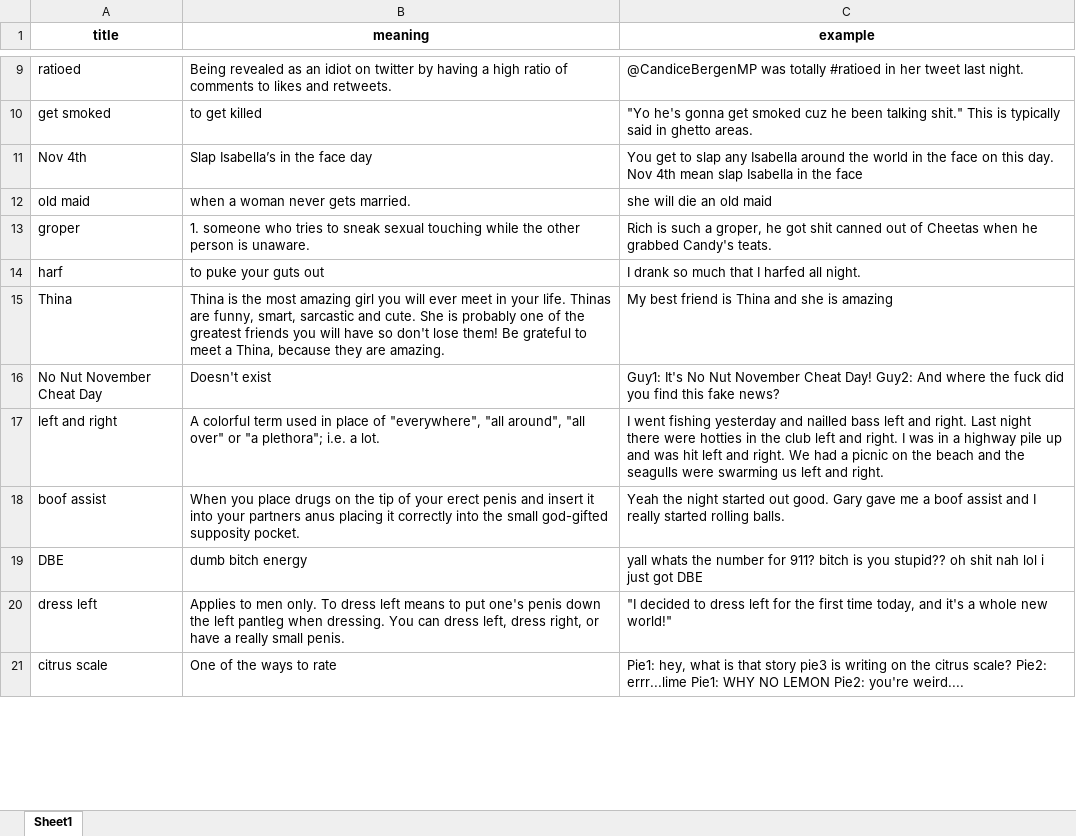
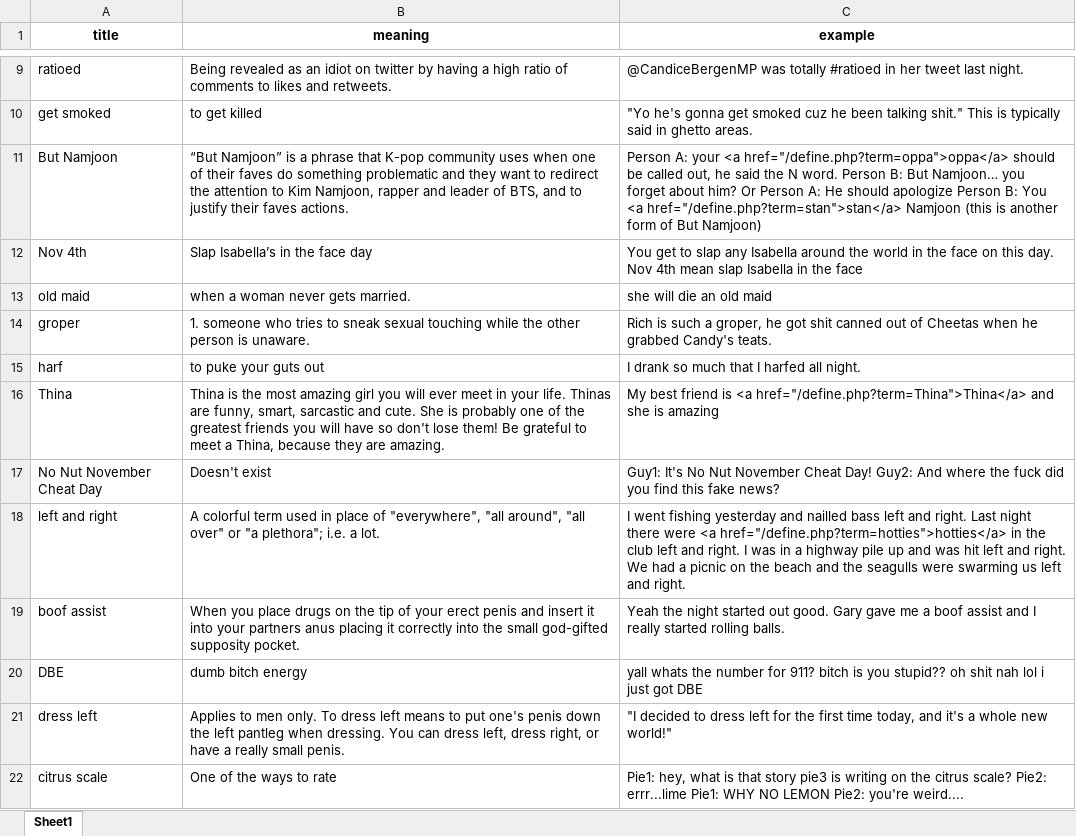
Before and after one commit to symoon94/phrases-scrapy, an Excel workbook: output/urbandictionary/urbandictionary.xlsx, sheet Sheet1, drawn as a sheet; only a part is shown, gaps mark what is left out; values as stored, in another font and other column widths than the file's, no borders; addresses are those after the commit; the diff covers the shown part only; the diff names each change by its address in the sheet, - before the commit and + after, or states it on an @@ line.

```diff
--- a/output/urbandictionary/urbandictionary.xlsx (sheet Sheet1)
+++ b/output/urbandictionary/urbandictionary.xlsx (sheet Sheet1)
+row 11: But Namjoon | “But Namjoon” is a phrase that K-pop community uses when one of their faves do something problematic and they want to redirect the attention to Kim Namjoon, rapper and leader of BTS, and to justify their faves actions. | Person A: your <a href="/define.php?term=oppa">oppa</a> should be called out, he said the N word. Person B: But Namjoon… you forget about him? Or Person A: He should apologize Person B: You <a href="/define.php?term=stan">stan</a> Namjoon (this is another form of But Namjoon)
-C16 (example): …friend is Thina and she…
+C16 (example): …friend is <a href="/define.php?term=Thina">Thina</a> and she…
-C18 (example): …there were hotties in the…
+C18 (example): …there were <a href="/define.php?term=hotties">hotties</a> in the…
```
Also changed, not shown: 1 removed row and 5 edited cells elsewhere in this sheet, 10 other files.
